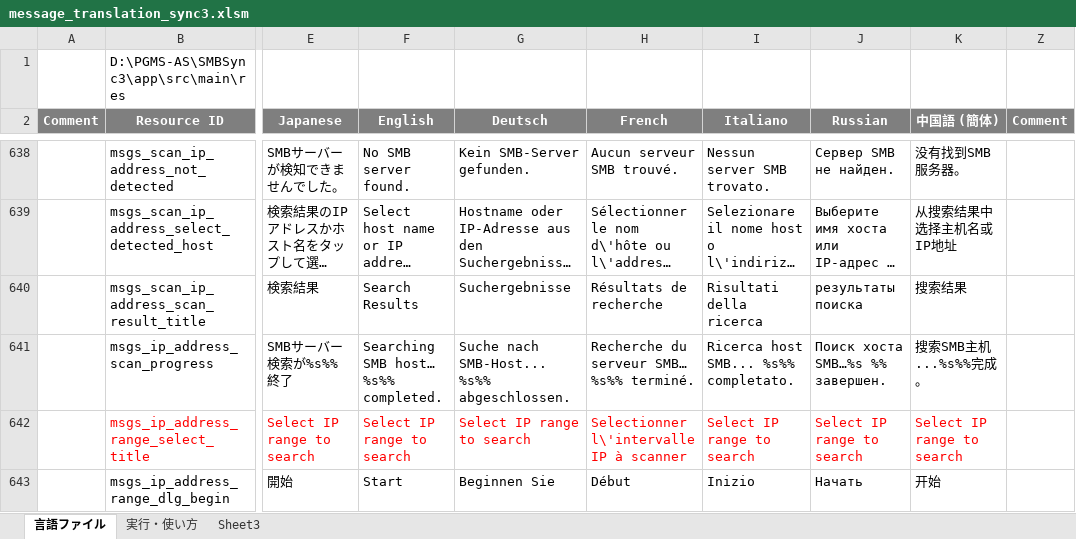
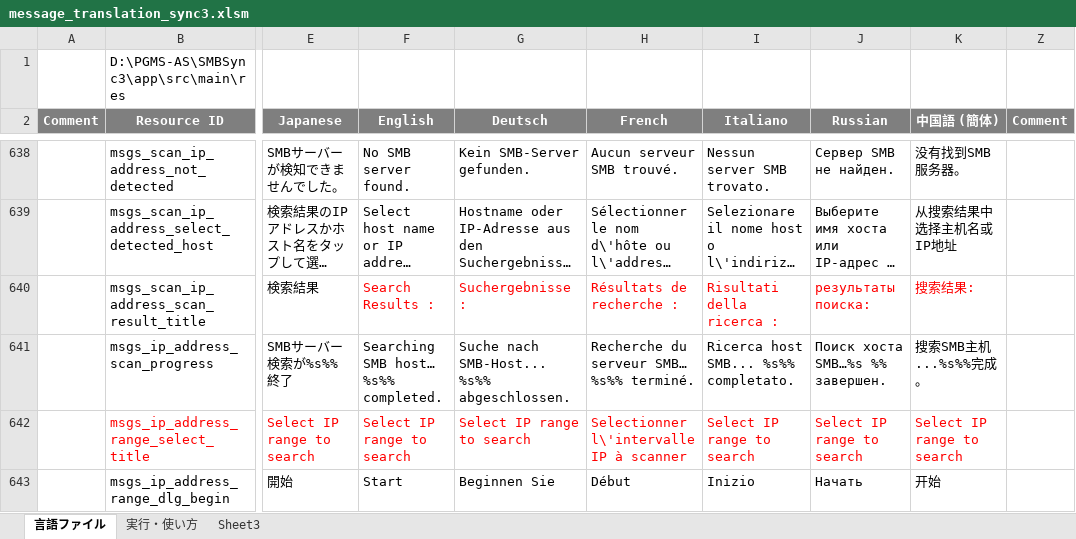
Before and after one commit to dpa99c/SMBSync3, an Excel workbook: message_translation_sync3.xlsm, sheet 言語ファイル, drawn as a sheet; only a part is shown, gaps mark what is left out; long unchanged cells end in …; values as stored, in another font and other column widths than the file's, no borders; charts and pictures not drawn; the diff names each change by its address in the sheet, - before the commit and + after, or states it on an @@ line.

Commit message:
SMB Scanner: Fix scroll bar not always shown when needed
- Scan results: always show the "Search results:" message
- Always show scroll bar when needed in Scan settings and Server settings Scroll Views
- Always show scroll bar when needed in Scan results and Server shares List Views

```diff
--- a/message_translation_sync3.xlsm (sheet 言語ファイル)
+++ b/message_translation_sync3.xlsm (sheet 言語ファイル)
-F640 (English): Search Results
+F640 (English): Search Results :
-F640:K640 text colour: black
+F640:K640 text colour: #FF0000
-G640 (Deutsch): Suchergebnisse
+G640 (Deutsch): Suchergebnisse :
-H640 (French): Résultats de recherche
+H640 (French): Résultats de recherche :
-I640 (Italiano): Risultati della ricerca
+I640 (Italiano): Risultati della ricerca :
-J640 (Russian): результаты поиска
+J640 (Russian): результаты поиска:
-K640 (中国語 (簡体)): 搜索结果
+K640 (中国語 (簡体)): 搜索结果:
```
Also changed, not shown: 9 other files.
